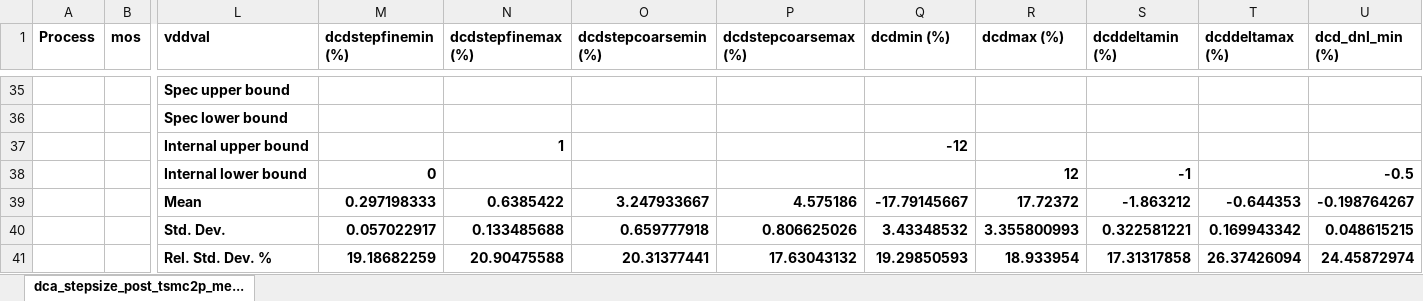
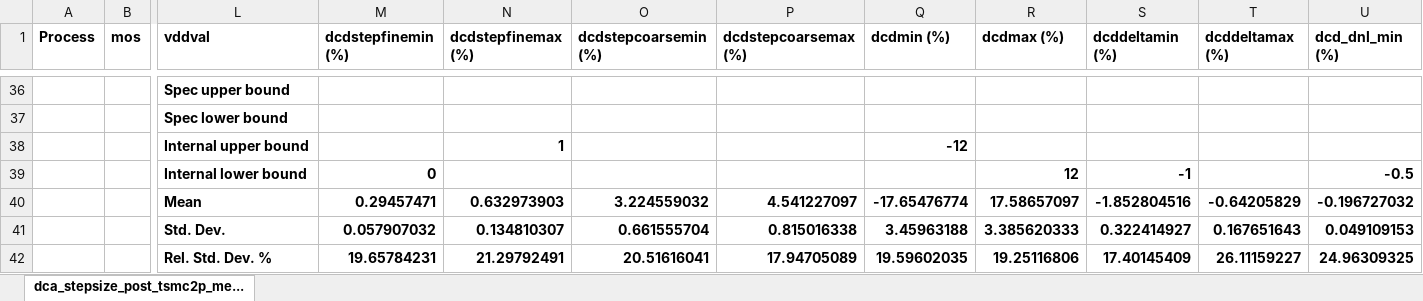
Before and after one commit to tien2032002/excel, an Excel workbook: dca_stepsize_post_tsmc2p_meas.xlsx, sheet dca_stepsize_post_tsmc2p_me..., drawn as a sheet; only a part is shown, gaps mark what is left out; values as stored, in another font and other column widths than the file's, no borders; removed rows and columns are numbered as before the commit, all else as after; rows hold the shown columns only; the diff covers the shown part only; the diff names each change by its address in the sheet, - before the commit and + after, or states it on an @@ line.

Commit message:
''

```diff
--- a/dca_stepsize_post_tsmc2p_meas.xlsx (sheet dca_stepsize_post_tsmc2p_me...)
+++ b/dca_stepsize_post_tsmc2p_meas.xlsx (sheet dca_stepsize_post_tsmc2p_me...)
-row 39:  |  | Mean | 0.297198333 | 0.6385422 | 3.247933667 | 4.575186 | -17.79145667 | 17.72372 | -1.863212 | -0.644353 | -0.198764267
-row 40:  |  | Std. Dev. | 0.057022917 | 0.133485688 | 0.659777918 | 0.806625026 | 3.43348532 | 3.355800993 | 0.322581221 | 0.169943342 | 0.048615215
-row 41:  |  | Rel. Std. Dev. % | 19.18682259 | 20.90475588 | 20.31377441 | 17.63043132 | 19.29850593 | 18.933954 | 17.31317858 | 26.37426094 | 24.45872974
+row 40:  |  | Mean | 0.29457471 | 0.632973903 | 3.224559032 | 4.541227097 | -17.65476774 | 17.58657097 | -1.852804516 | -0.64205829 | -0.196727032
+row 41:  |  | Std. Dev. | 0.057907032 | 0.134810307 | 0.661555704 | 0.815016338 | 3.45963188 | 3.385620333 | 0.322414927 | 0.167651643 | 0.049109153
+row 42:  |  | Rel. Std. Dev. % | 19.65784231 | 21.29792491 | 20.51616041 | 17.94705089 | 19.59602035 | 19.25116806 | 17.40145409 | 26.11159227 | 24.96309325
```
Also changed, not shown: 1 added row and 27 edited cells elsewhere in this sheet.
